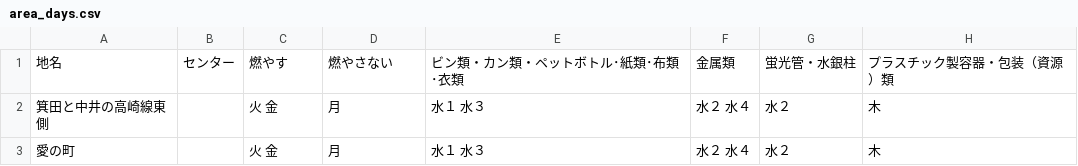
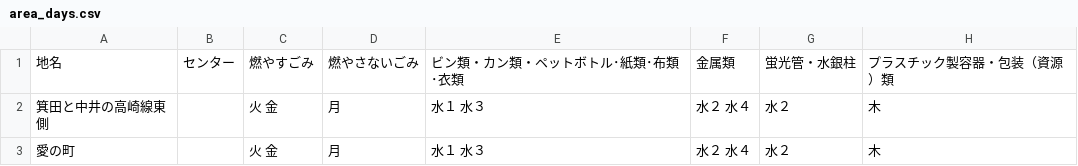
Before and after one commit to takushikun/5374, a CSV file: data/area_days.csv, drawn as a sheet; only a part is shown.

Commit message:
Update area_days.csv

```diff
--- a/data/area_days.csv
+++ b/data/area_days.csv
@@ -1,2 +1,2 @@
-地名,センター,燃やす,燃やさない,ビン類・カン類・ペットボトル･紙類･布類･衣類,金属類,蛍光管・水銀柱,プラスチック製容器・包装（資源）類
+地名,センター,燃やすごみ,燃やさないごみ,ビン類・カン類・ペットボトル･紙類･布類･衣類,金属類,蛍光管・水銀柱,プラスチック製容器・包装（資源）類
 箕田と中井の高崎線東側,,火　金,月,水１　水３,水２　水４,水２,木
```
